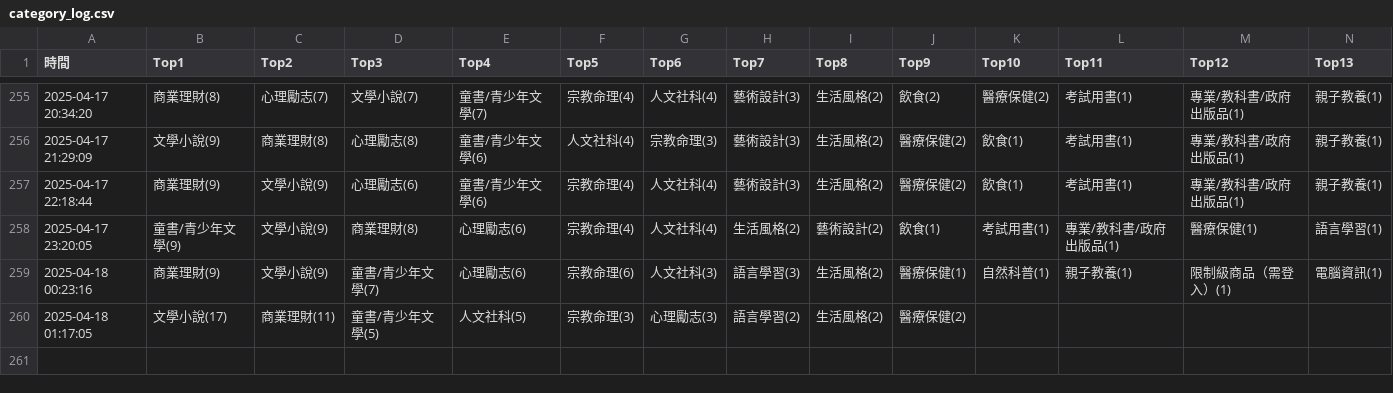
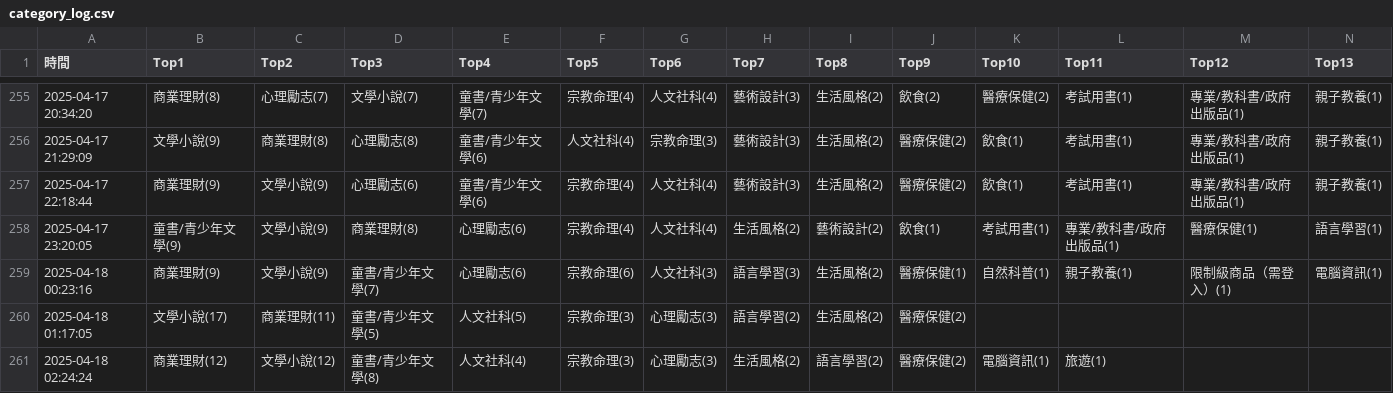
Before and after one commit to allenwhitewho/s1111409_mid, a CSV file: category_log.csv, drawn as a sheet; only a part is shown, gaps mark what is left out; rows hold the shown columns only; the diff names each change by its address in the sheet, - before the commit and + after, or states it on an @@ line.

Commit message:
chore: update CSV data from workflow every hour

```diff
--- a/category_log.csv
+++ b/category_log.csv
+row 261: 2025-04-18 02:24:24 | 商業理財(12) | 文學小說(12) | 童書/青少年文學(8) | 人文社科(4) | 宗教命理(3) | 心理勵志(3) | 生活風格(2) | 語言學習(2) | 醫療保健(2) | 電腦資訊(1) | 旅遊(1)
```
Also changed, not shown: 1 other file.
